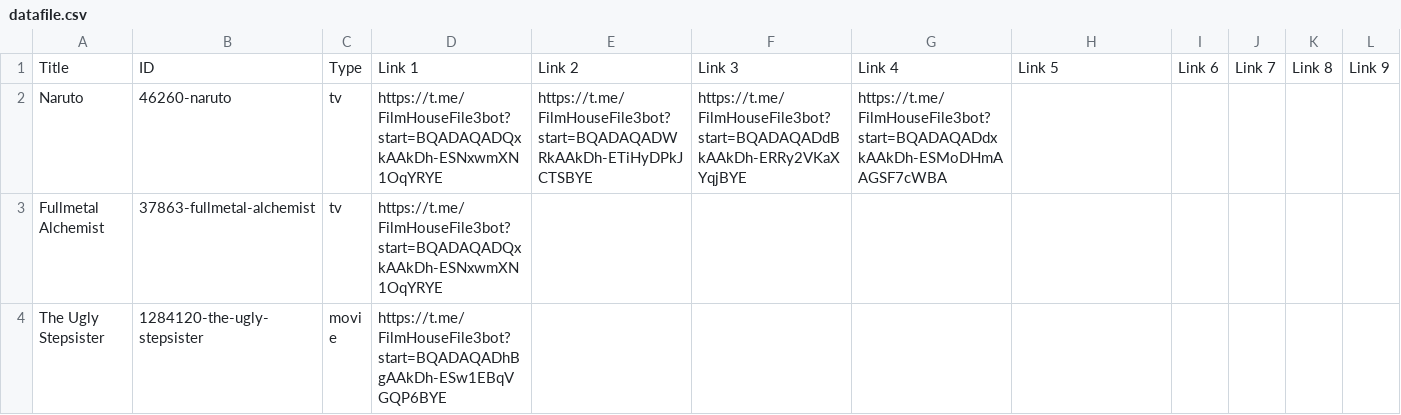
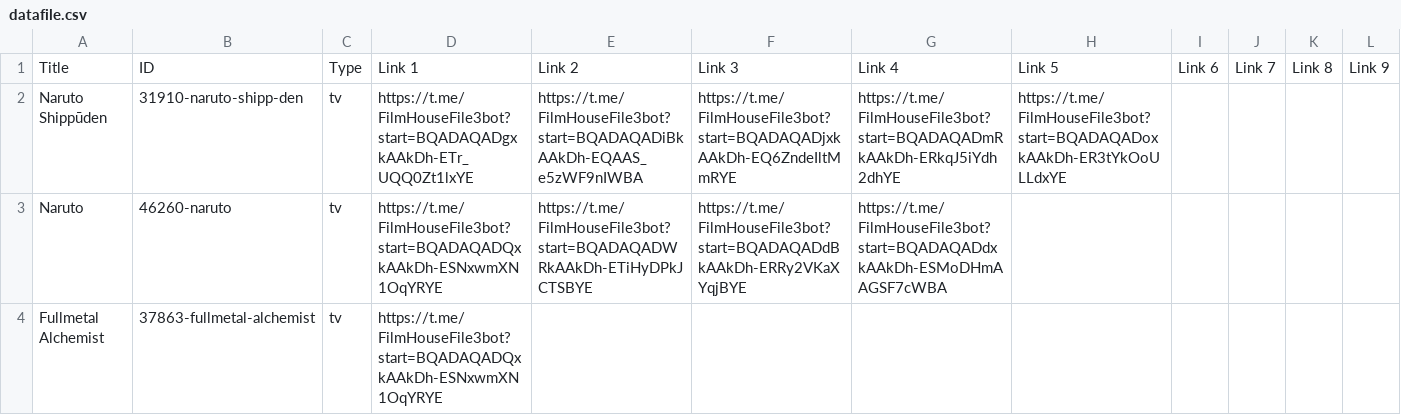
Before and after one commit to dans123456/filmhouse, a CSV file: MOVIE/Data/datafile.csv, drawn as a sheet; only a part is shown; the shorter side is filled out with more unchanged rows; rows hold the shown columns only; the diff names each change by its address in the sheet, - before the commit and + after, or states it on an @@ line.

Commit message:
Update catalog (datafile.csv) from Film House Admin Panel

```diff
--- a/MOVIE/Data/datafile.csv
+++ b/MOVIE/Data/datafile.csv
+row 2: Naruto Shippūden | 31910-naruto-shipp-den | tv | https://t.me/FilmHouseFile3bot?start=BQADAQADgxkAAkDh-ETr_UQQ0Zt1lxYE | https://t.me/FilmHouseFile3bot?start=BQADAQADiBkAAkDh-EQAAS_e5zWF9nIWBA | https://t.me/FilmHouseFile3bot?start=BQADAQADjxkAAkDh-EQ6ZndeIltMmRYE | https://t.me/FilmHouseFile3bot?start=BQADAQADmRkAAkDh-ERkqJ5iYdh2dhYE | https://t.me/FilmHouseFile3bot?start=BQADAQADoxkAAkDh-ER3tYkOoULLdxYE
```
